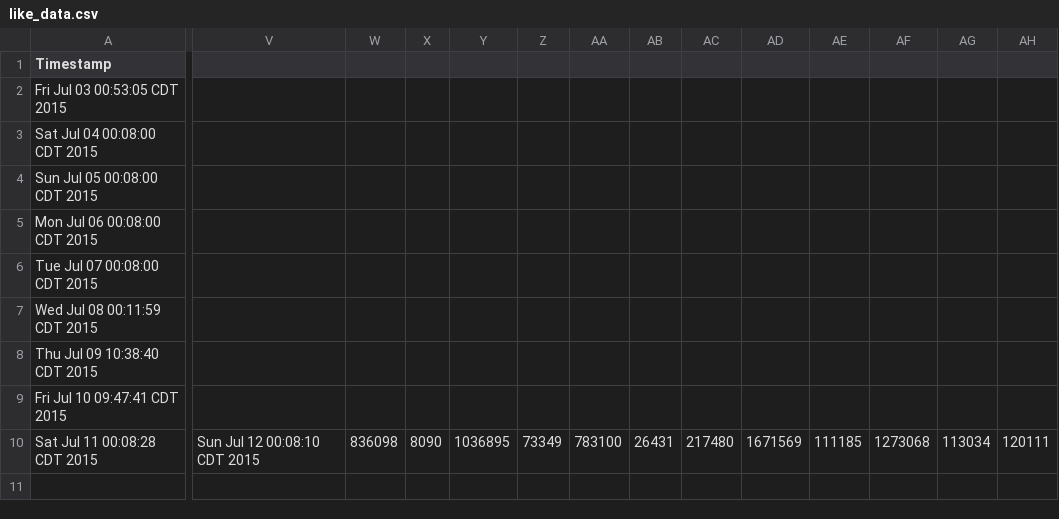
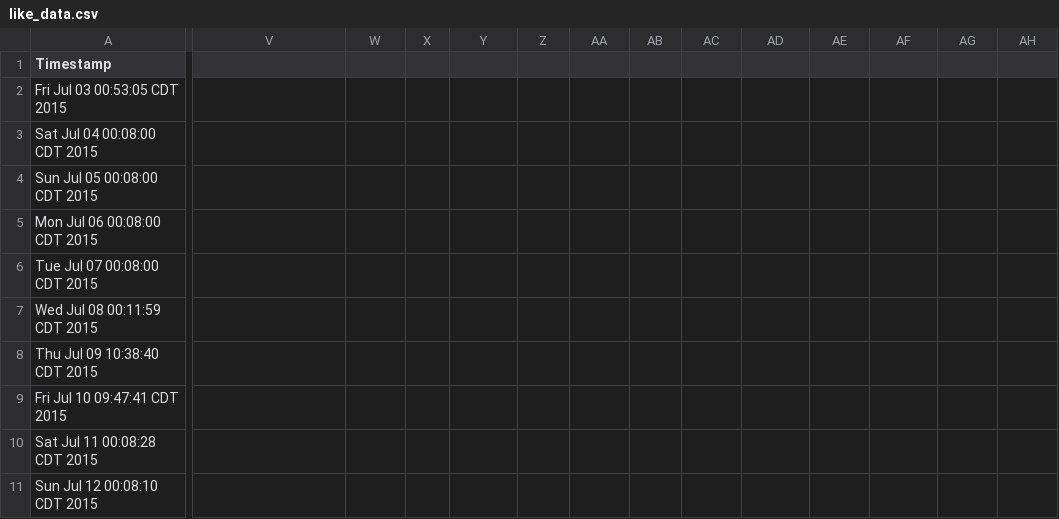
Before and after one commit to eaott/election, a CSV file: like_data.csv, drawn as a sheet; only a part is shown, gaps mark what is left out; rows hold the shown columns only; the diff covers the shown part only; the diff names each change by its address in the sheet, - before the commit and + after, or states it on an @@ line.

```diff
--- a/like_data.csv
+++ b/like_data.csv
-V10: Sun Jul 12 00:08:10 CDT 2015
+V10: (empty)
-W10: 836098
+W10: (empty)
-X10: 8090
+X10: (empty)
-Y10: 1036895
+Y10: (empty)
-Z10: 73349
+Z10: (empty)
-AA10: 783100
+AA10: (empty)
-AB10: 26431
+AB10: (empty)
-AC10: 217480
+AC10: (empty)
-AD10: 1671569
+AD10: (empty)
-AE10: 111185
+AE10: (empty)
-AF10: 1273068
+AF10: (empty)
-AG10: 113034
+AG10: (empty)
-AH10: 120111
+AH10: (empty)
+row 11: Sun Jul 12 00:08:10 CDT 2015
```
Also changed, not shown: 8 edited cells elsewhere in this file, 1 other file.
